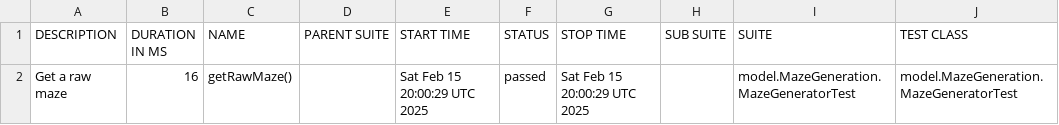
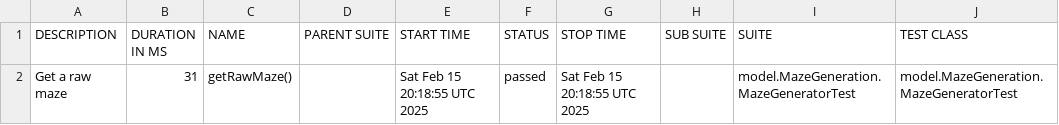
Before and after one commit to OneAndOnlyWahidHassani/Grupp7, a CSV file: data/suites.csv, drawn as a sheet; only a part is shown; the diff names each change by its address in the sheet, - before the commit and + after, or states it on an @@ line.

```diff
--- a/data/suites.csv
+++ b/data/suites.csv
-B2 (DURATION IN MS): 16
+B2 (DURATION IN MS): 31
-E2 (START TIME): Sat Feb 15 20:00:29 UTC 2025
+E2 (START TIME): Sat Feb 15 20:18:55 UTC 2025
-G2 (STOP TIME): Sat Feb 15 20:00:29 UTC 2025
+G2 (STOP TIME): Sat Feb 15 20:18:55 UTC 2025
```
Also changed, not shown: 16 other files.
